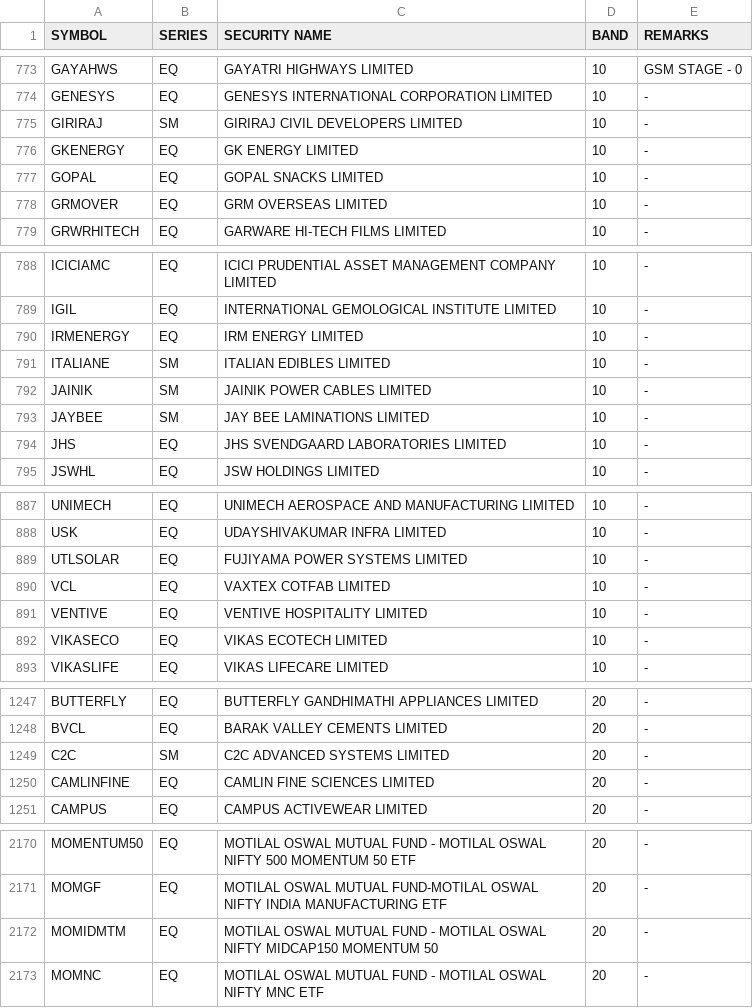
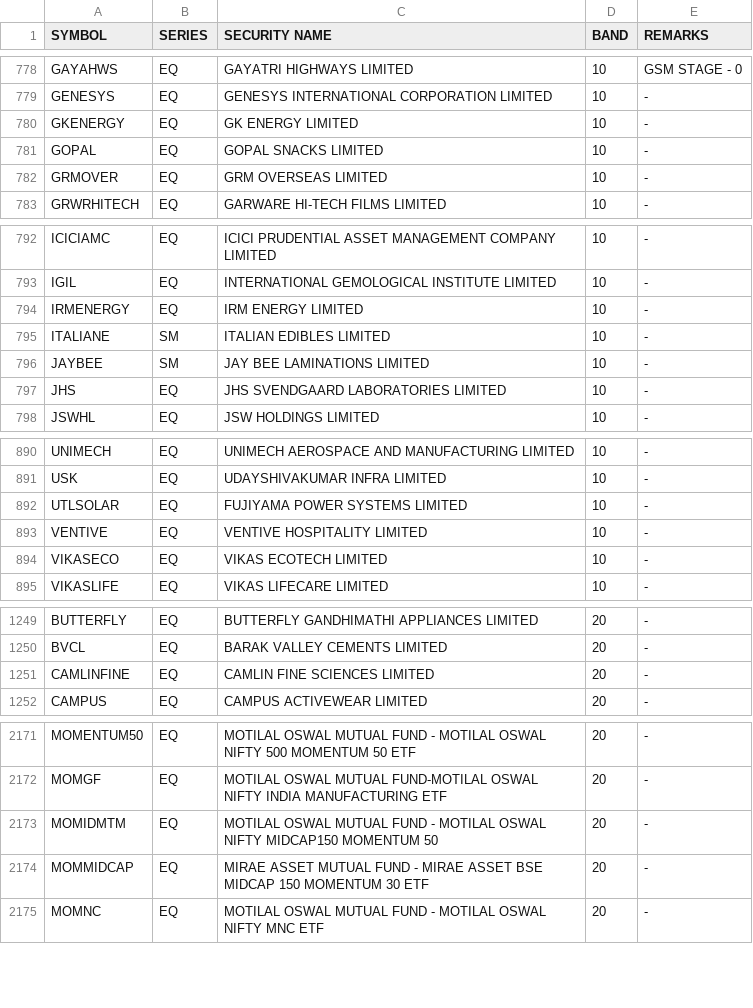
Before and after one commit to Anny26022/price_band, a CSV file: 21072026.csv (was 20072026.csv), drawn as a sheet; only a part is shown, gaps mark what is left out; the diff covers the shown part only.

```diff
--- a/20072026.csv
+++ b/21072026.csv
@@ -774,3 +779,2 @@ GAYAHWS,EQ,GAYATRI HIGHWAYS LIMITED,10,GSM STAGE - 0
 GENESYS,EQ,GENESYS INTERNATIONAL CORPORATION LIMITED,10,-
-GIRIRAJ,SM,GIRIRAJ CIVIL DEVELOPERS LIMITED,10,-
 GKENERGY,EQ,GK ENERGY LIMITED,10,-
@@ -791,3 +795,2 @@ IRMENERGY,EQ,IRM ENERGY LIMITED,10,-
 ITALIANE,SM,ITALIAN EDIBLES LIMITED,10,-
-JAINIK,SM,JAINIK POWER CABLES LIMITED,10,-
 JAYBEE,SM,JAY BEE LAMINATIONS LIMITED,10,-
@@ -889,3 +892,2 @@ USK,EQ,UDAYSHIVAKUMAR INFRA LIMITED,10,-
 UTLSOLAR,EQ,FUJIYAMA POWER SYSTEMS LIMITED,10,-
-VCL,EQ,VAXTEX COTFAB LIMITED,10,-
 VENTIVE,EQ,VENTIVE HOSPITALITY LIMITED,10,-
@@ -1248,3 +1250,2 @@ BUTTERFLY,EQ,BUTTERFLY GANDHIMATHI APPLIANCES LIMITED,20,-
 BVCL,EQ,BARAK VALLEY CEMENTS LIMITED,20,-
-C2C,SM,C2C ADVANCED SYSTEMS LIMITED,20,-
 CAMLINFINE,EQ,CAMLIN FINE SCIENCES LIMITED,20,-
@@ -2172,2 +2173,3 @@ MOMGF,EQ,MOTILAL OSWAL MUTUAL FUND-MOTILAL OSWAL NIFTY INDIA MANUFACTURING ETF,2
 MOMIDMTM,EQ,MOTILAL OSWAL MUTUAL FUND - MOTILAL OSWAL NIFTY MIDCAP150 MOMENTUM 50,20,-
+MOMMIDCAP,EQ,MIRAE ASSET MUTUAL FUND - MIRAE ASSET BSE MIDCAP 150 MOMENTUM 30 ETF,20,-
 MOMNC,EQ,MOTILAL OSWAL MUTUAL FUND - MOTILAL OSWAL NIFTY MNC ETF,20,-
```
Also changed, not shown: 9 added rows, 4 removed rows and 1 edited cell elsewhere in this file.
